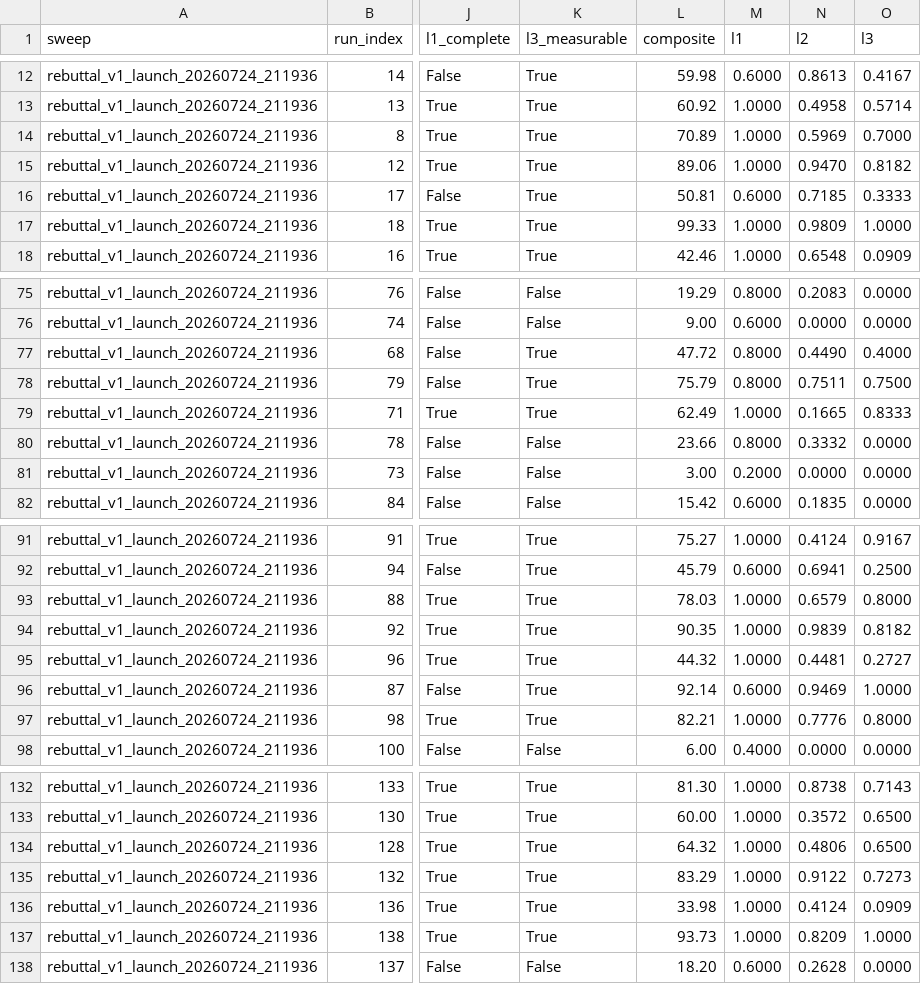
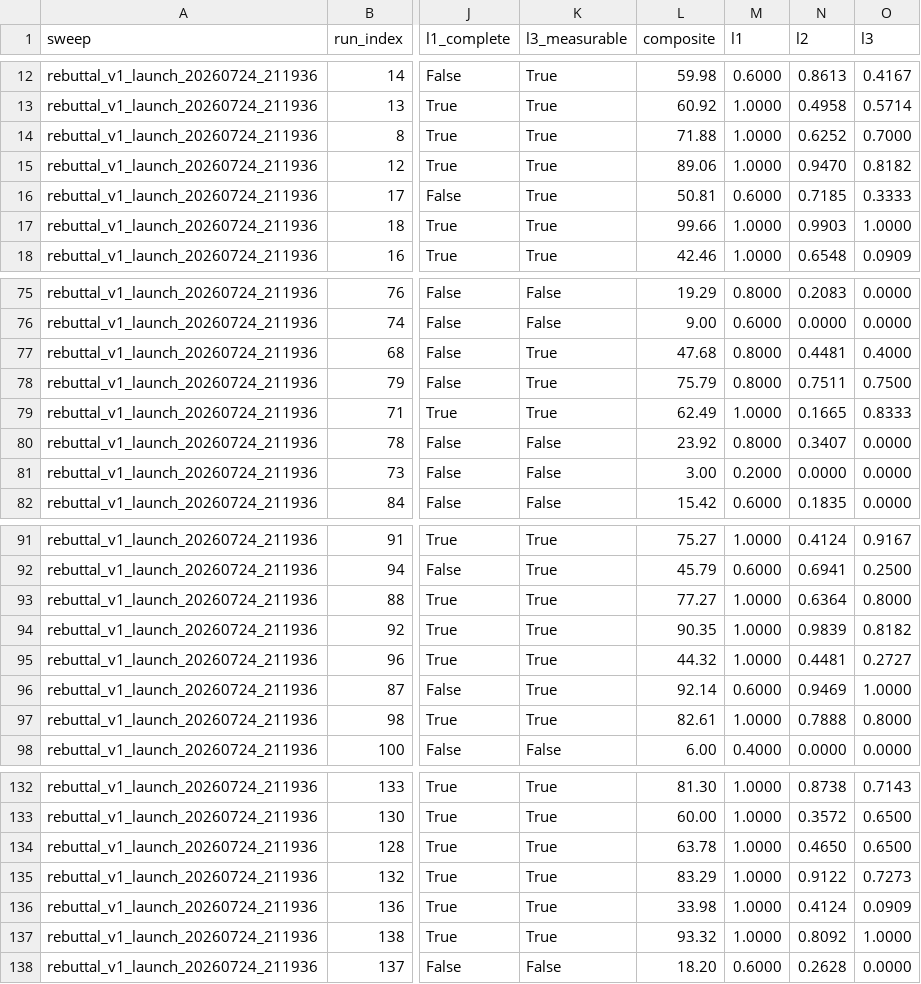
Before and after one commit to kiante-fernandez/CogArena, a CSV file: results/rebuttal_v1/runs.csv, drawn as a sheet; only a part is shown, gaps mark what is left out; the diff covers the shown part only; the diff names each change by its address in the sheet, - before the commit and + after, or states it on an @@ line.

```diff
--- a/results/rebuttal_v1/runs.csv
+++ b/results/rebuttal_v1/runs.csv
-L14 (composite): 70.89
+L14 (composite): 71.88
-N14 (l2): 0.5969
+N14 (l2): 0.6252
-L17 (composite): 99.33
+L17 (composite): 99.66
-N17 (l2): 0.9809
+N17 (l2): 0.9903
-L77 (composite): 47.72
+L77 (composite): 47.68
-N77 (l2): 0.4490
+N77 (l2): 0.4481
-L80 (composite): 23.66
+L80 (composite): 23.92
-N80 (l2): 0.3332
+N80 (l2): 0.3407
-L93 (composite): 78.03
+L93 (composite): 77.27
-N93 (l2): 0.6579
+N93 (l2): 0.6364
-L97 (composite): 82.21
+L97 (composite): 82.61
-N97 (l2): 0.7776
+N97 (l2): 0.7888
-L134 (composite): 64.32
+L134 (composite): 63.78
-N134 (l2): 0.4806
+N134 (l2): 0.4650
-L137 (composite): 93.73
+L137 (composite): 93.32
-N137 (l2): 0.8209
+N137 (l2): 0.8092
```
Also changed, not shown: 54 edited cells elsewhere in this file, results/rebuttal_v1/analysis/cell_stability.csv, results/rebuttal_v1/analysis/rank_stability.csv, 2 other files.
